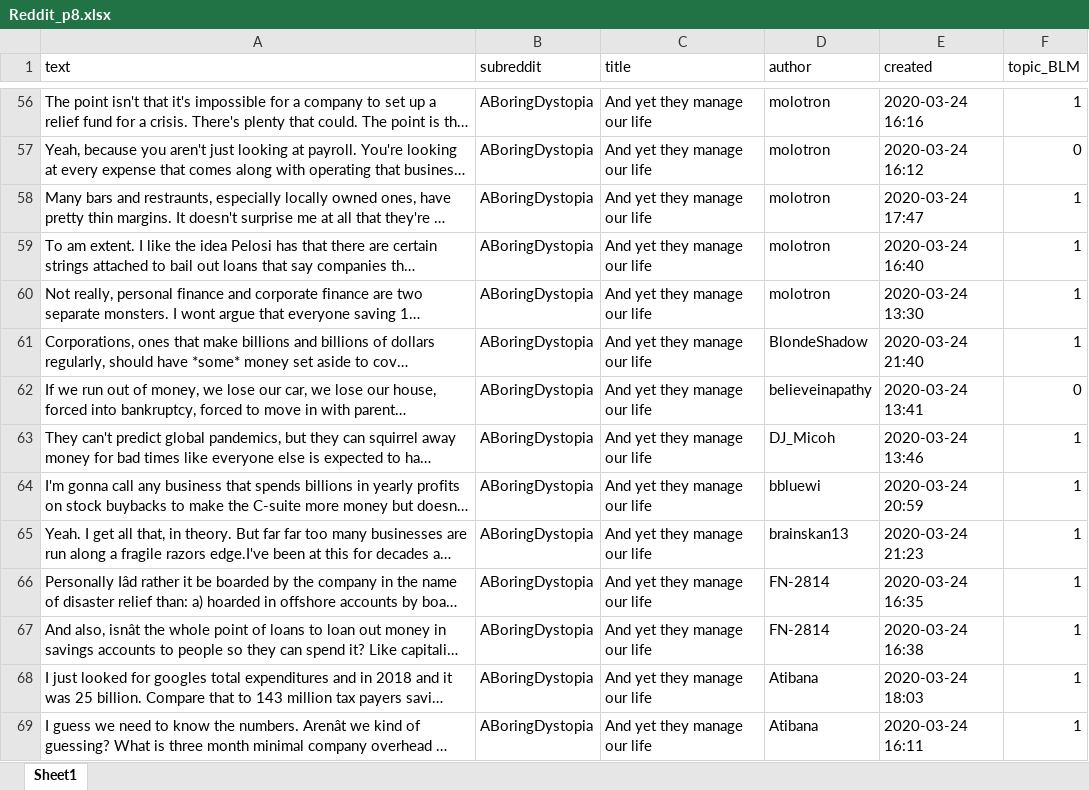
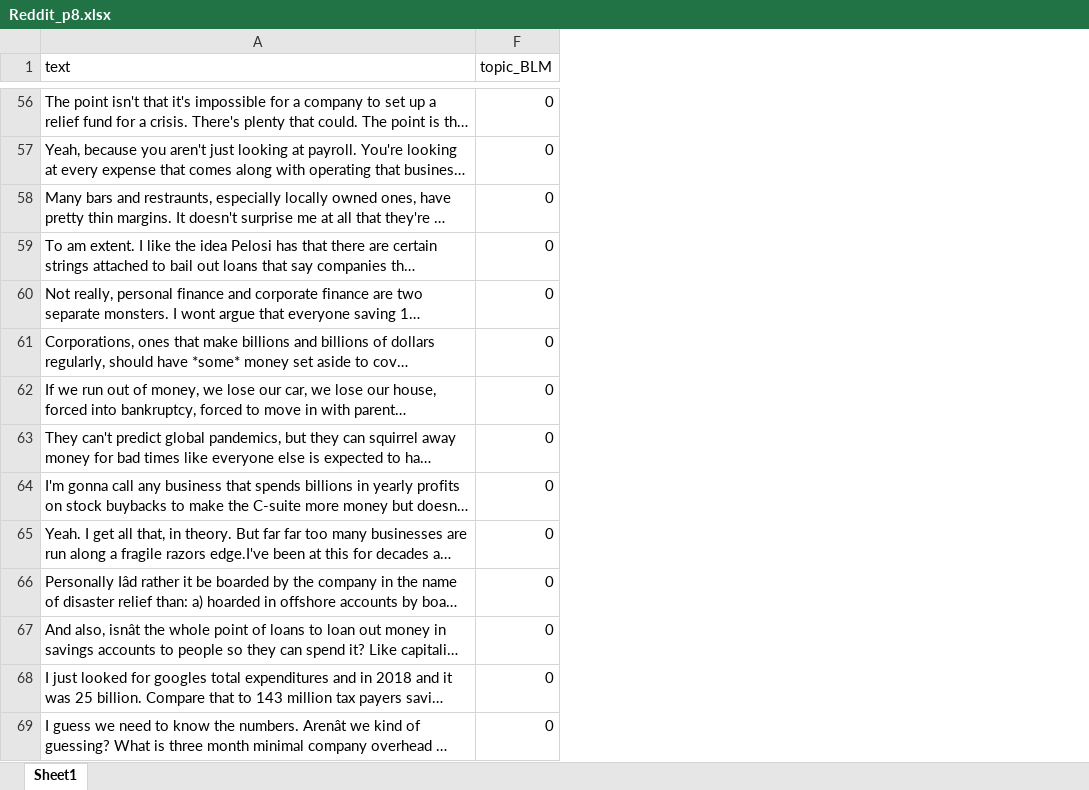
Before and after one commit to robinlli/Police_Shooting_Reddit, an Excel workbook: Reddit_p8.xlsx, sheet Sheet1, drawn as a sheet; only a part is shown, gaps mark what is left out; long unchanged cells end in …; values as stored, in another font and other column widths than the file's, no cell formats; the diff covers the shown part only; the diff names each change by its address in the sheet, - before the commit and + after, or states it on an @@ line.

```diff
--- a/Reddit_p8.xlsx (sheet Sheet1)
+++ b/Reddit_p8.xlsx (sheet Sheet1)
@@ column B (subreddit) hidden, rows 56-69: all ABoringDystopia @@
@@ column C (title) hidden, rows 56-69: all And yet they manage our life @@
@@ column D (author) hidden, rows 56-69: molotron | molotron | molotron | molotron | molotron | BlondeShadow | believeinapathy | DJ_Micoh | bbluewi | brainskan13 | FN-2814 | FN-2814 | Atibana | Atibana @@
@@ column E (created) hidden, rows 56-69: 2020-03-24 16:16 | 2020-03-24 16:12 | 2020-03-24 17:47 | 2020-03-24 16:40 | 2020-03-24 13:30 | 2020-03-24 21:40 | 2020-03-24 13:41 | 2020-03-24 13:46 | 2020-03-24 20:59 | 2020-03-24 21:23 | 2020-03-24 16:35 | 2020-03-24 16:38 | 2020-03-24 18:03 | 2020-03-24 16:11 @@
-F56 (topic_BLM): 1
+F56 (topic_BLM): 0
-F58:F61 (topic_BLM): 1
+F58:F61 (topic_BLM): 0
-F63:F69 (topic_BLM): 1
+F63:F69 (topic_BLM): 0
```
Also changed, not shown: 68 edited cells elsewhere in this sheet, cell formats, 3 other files.
